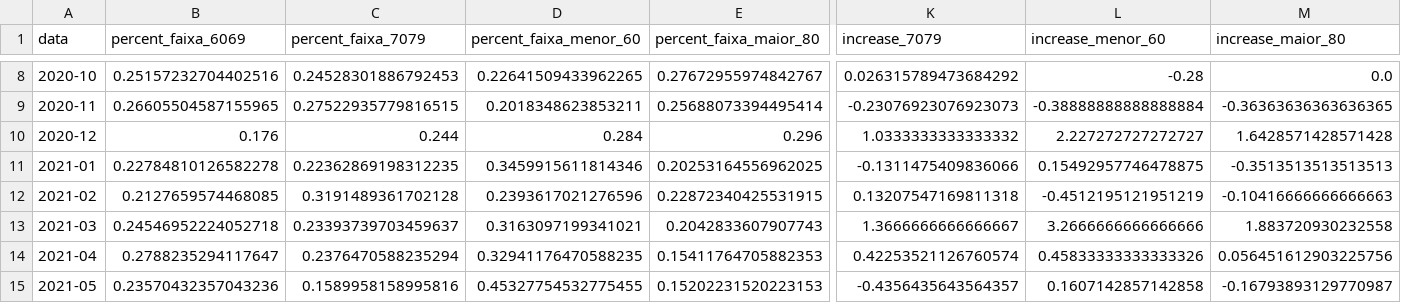
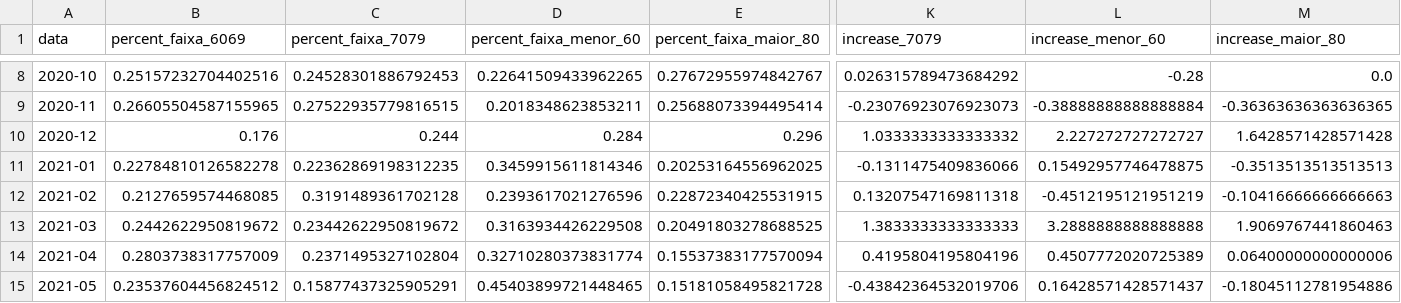
Before and after one commit to adolfoguimaraes/covid19_vacinacao, a CSV file: Sergipe/output/obitos_idade_mes.csv, drawn as a sheet; only a part is shown, gaps mark what is left out; the diff covers the shown part only; the diff names each change by its address in the sheet, - before the commit and + after, or states it on an @@ line.

```diff
--- a/Sergipe/output/obitos_idade_mes.csv
+++ b/Sergipe/output/obitos_idade_mes.csv
-B13 (percent_faixa_6069): 0.24546952224052718
+B13 (percent_faixa_6069): 0.2442622950819672
-C13 (percent_faixa_7079): 0.23393739703459637
+C13 (percent_faixa_7079): 0.23442622950819672
-D13 (percent_faixa_menor_60): 0.3163097199341021
+D13 (percent_faixa_menor_60): 0.3163934426229508
-E13 (percent_faixa_maior_80): 0.2042833607907743
+E13 (percent_faixa_maior_80): 0.20491803278688525
-K13 (increase_7079): 1.3666666666666667
+K13 (increase_7079): 1.3833333333333333
-L13 (increase_menor_60): 3.2666666666666666
+L13 (increase_menor_60): 3.2888888888888888
-M13 (increase_maior_80): 1.883720930232558
+M13 (increase_maior_80): 1.9069767441860463
-B14 (percent_faixa_6069): 0.2788235294117647
+B14 (percent_faixa_6069): 0.2803738317757009
-C14 (percent_faixa_7079): 0.2376470588235294
+C14 (percent_faixa_7079): 0.2371495327102804
-D14 (percent_faixa_menor_60): 0.32941176470588235
+D14 (percent_faixa_menor_60): 0.32710280373831774
-E14 (percent_faixa_maior_80): 0.15411764705882353
+E14 (percent_faixa_maior_80): 0.15537383177570094
-K14 (increase_7079): 0.42253521126760574
+K14 (increase_7079): 0.4195804195804196
-L14 (increase_menor_60): 0.45833333333333326
+L14 (increase_menor_60): 0.4507772020725389
-M14 (increase_maior_80): 0.056451612903225756
+M14 (increase_maior_80): 0.06400000000000006
-B15 (percent_faixa_6069): 0.23570432357043236
+B15 (percent_faixa_6069): 0.23537604456824512
-C15 (percent_faixa_7079): 0.1589958158995816
+C15 (percent_faixa_7079): 0.15877437325905291
-D15 (percent_faixa_menor_60): 0.45327754532775455
+D15 (percent_faixa_menor_60): 0.45403899721448465
-E15 (percent_faixa_maior_80): 0.15202231520223153
+E15 (percent_faixa_maior_80): 0.15181058495821728
-K15 (increase_7079): -0.4356435643564357
+K15 (increase_7079): -0.43842364532019706
-L15 (increase_menor_60): 0.1607142857142858
+L15 (increase_menor_60): 0.16428571428571437
-M15 (increase_maior_80): -0.16793893129770987
+M15 (increase_maior_80): -0.18045112781954886
```
Also changed, not shown: 21 edited cells elsewhere in this file, Sergipe/output/total_vacinas_recebidas.csv, 2 other files.
